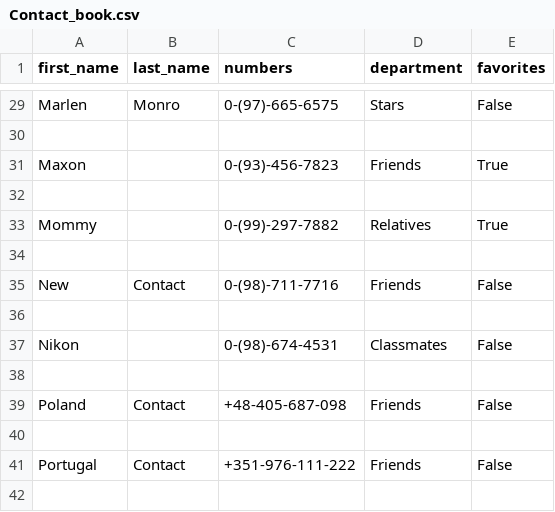
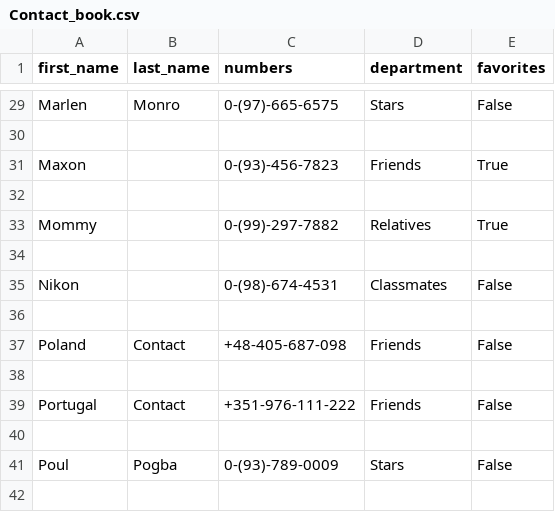
Before and after one commit to Kalinka5/Contact_book, a CSV file: Contact_book.csv, drawn as a sheet; only a part is shown, gaps mark what is left out; the shorter side is filled out with more unchanged rows; the diff names each change by its address in the sheet, - before the commit and + after, or states it on an @@ line.

```diff
--- a/Contact_book.csv
+++ b/Contact_book.csv
-row 35: New | Contact | 0-(98)-711-7716 | Friends | False
-row 36: (empty)
```
Also changed, not shown: 7 other files.
